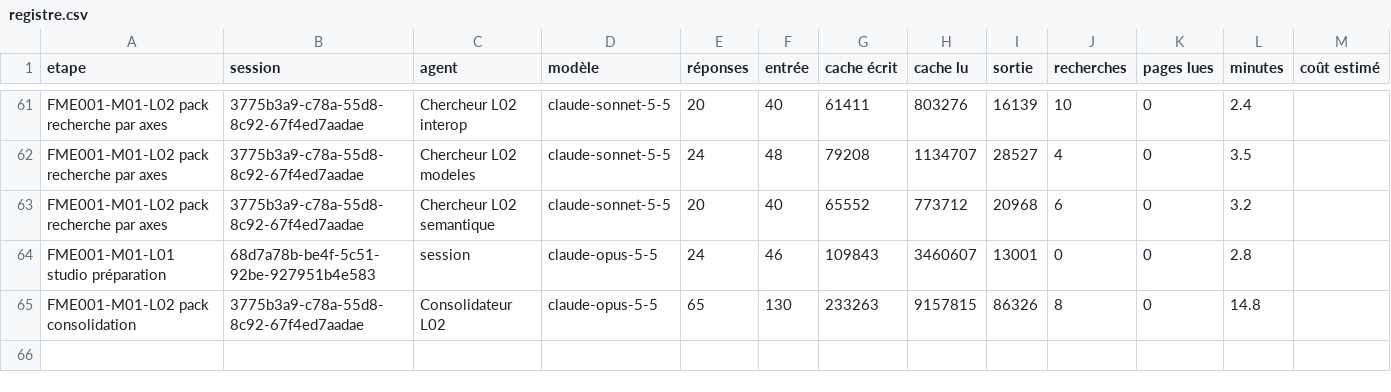
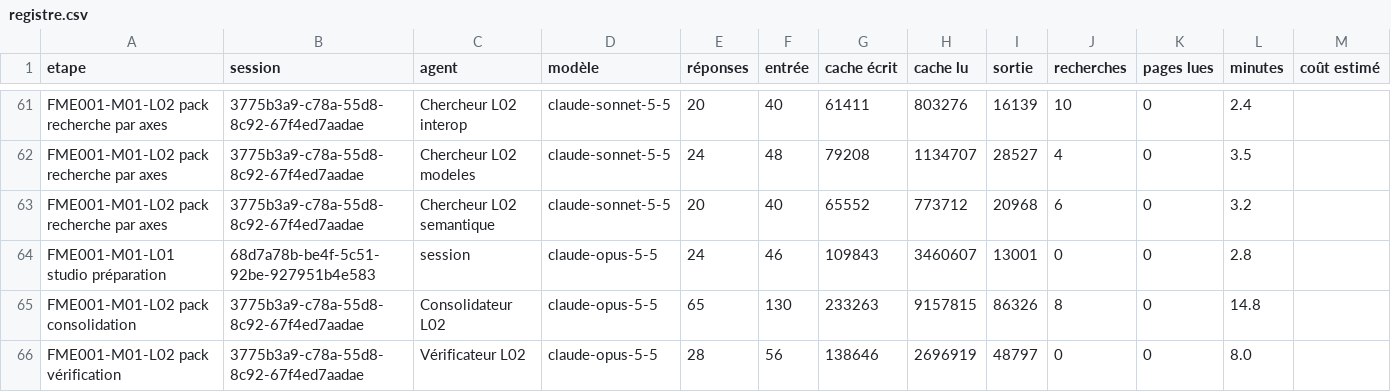
Before and after one commit to BimaccessAcademyinc/Bimaccess-FME, a CSV file: harnais/mesures/registre.csv, drawn as a sheet; only a part is shown, gaps mark what is left out; the diff names each change by its address in the sheet, - before the commit and + after, or states it on an @@ line.

```diff
--- a/harnais/mesures/registre.csv
+++ b/harnais/mesures/registre.csv
+row 66: FME001-M01-L02 pack vérification | 3775b3a9-c78a-55d8-8c92-67f4ed7aadae | Vérificateur L02 | claude-opus-5-5 | 28 | 56 | 138646 | 2696919 | 48797 | 0 | 0 | 8.0
```
Also changed, not shown: 1 other file.
